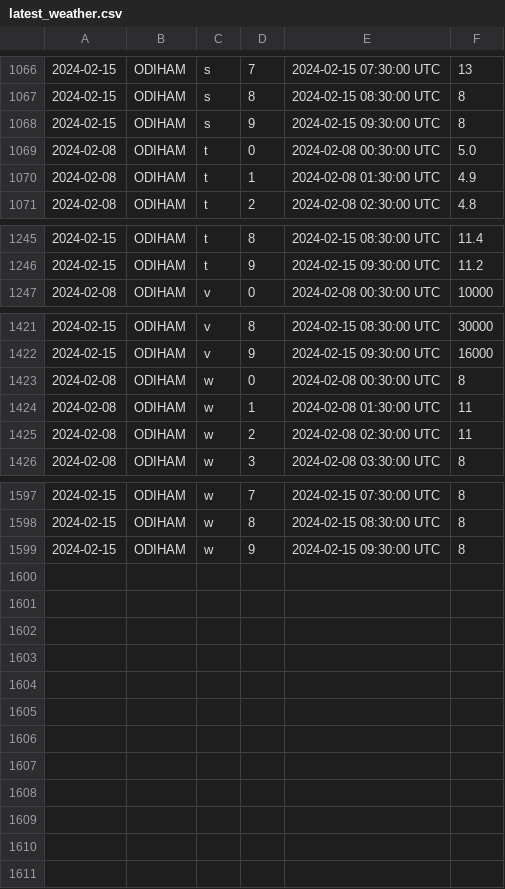
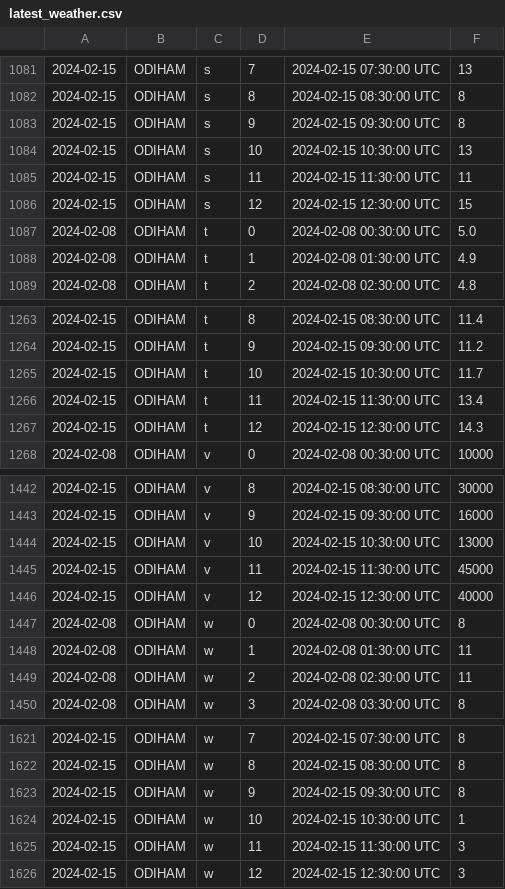
Before and after one commit to ukfh/weather, a CSV file: R/latest_weather.csv, drawn as a sheet; only a part is shown, gaps mark what is left out; the diff covers the shown part only.

```diff
--- a/R/latest_weather.csv
+++ b/R/latest_weather.csv
@@ -1068,2 +1083,5 @@
 2024-02-15	ODIHAM	s	9	2024-02-15 09:30:00 UTC	8
+2024-02-15	ODIHAM	s	10	2024-02-15 10:30:00 UTC	13
+2024-02-15	ODIHAM	s	11	2024-02-15 11:30:00 UTC	11
+2024-02-15	ODIHAM	s	12	2024-02-15 12:30:00 UTC	15
 2024-02-08	ODIHAM	t	0	2024-02-08 00:30:00 UTC	5.0
@@ -1246,2 +1264,5 @@
 2024-02-15	ODIHAM	t	9	2024-02-15 09:30:00 UTC	11.2
+2024-02-15	ODIHAM	t	10	2024-02-15 10:30:00 UTC	11.7
+2024-02-15	ODIHAM	t	11	2024-02-15 11:30:00 UTC	13.4
+2024-02-15	ODIHAM	t	12	2024-02-15 12:30:00 UTC	14.3
 2024-02-08	ODIHAM	v	0	2024-02-08 00:30:00 UTC	10000
@@ -1422,2 +1443,5 @@
 2024-02-15	ODIHAM	v	9	2024-02-15 09:30:00 UTC	16000
+2024-02-15	ODIHAM	v	10	2024-02-15 10:30:00 UTC	13000
+2024-02-15	ODIHAM	v	11	2024-02-15 11:30:00 UTC	45000
+2024-02-15	ODIHAM	v	12	2024-02-15 12:30:00 UTC	40000
 2024-02-08	ODIHAM	w	0	2024-02-08 00:30:00 UTC	8
@@ -1599 +1623,4 @@
 2024-02-15	ODIHAM	w	9	2024-02-15 09:30:00 UTC	8
+2024-02-15	ODIHAM	w	10	2024-02-15 10:30:00 UTC	1
+2024-02-15	ODIHAM	w	11	2024-02-15 11:30:00 UTC	3
+2024-02-15	ODIHAM	w	12	2024-02-15 12:30:00 UTC	3
```
Also changed, not shown: 15 added rows elsewhere in this file.
